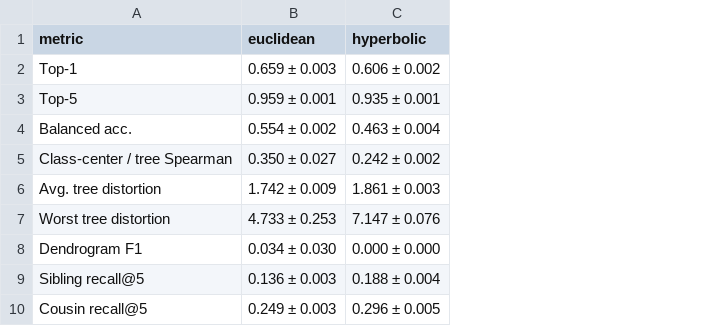
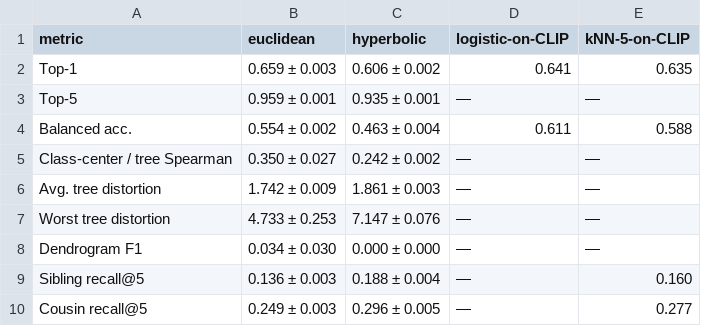
Before and after one commit to pgrindehollevik-harvard/hyperbolic, a CSV file: docs/figures/headline_results.csv, drawn as a sheet; the diff names each change by its address in the sheet, - before the commit and + after, or states it on an @@ line.

```diff
--- a/docs/figures/headline_results.csv
+++ b/docs/figures/headline_results.csv
+column D (logistic-on-CLIP), rows 2-10: 0.641 | — | 0.611 | — | — | — | — | — | —
+column E (kNN-5-on-CLIP), rows 2-10: 0.635 | — | 0.588 | — | — | — | — | 0.160 | 0.277
```
Also changed, not shown: 3 other files.
